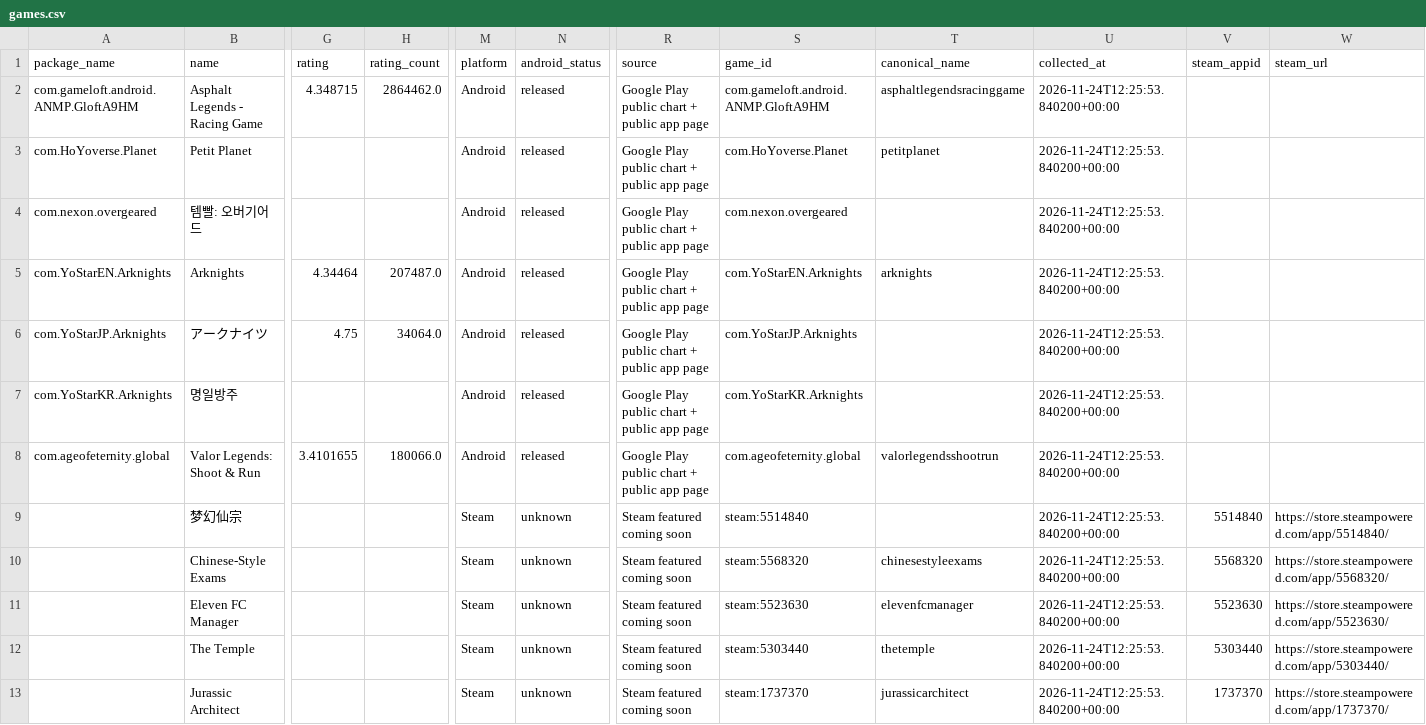
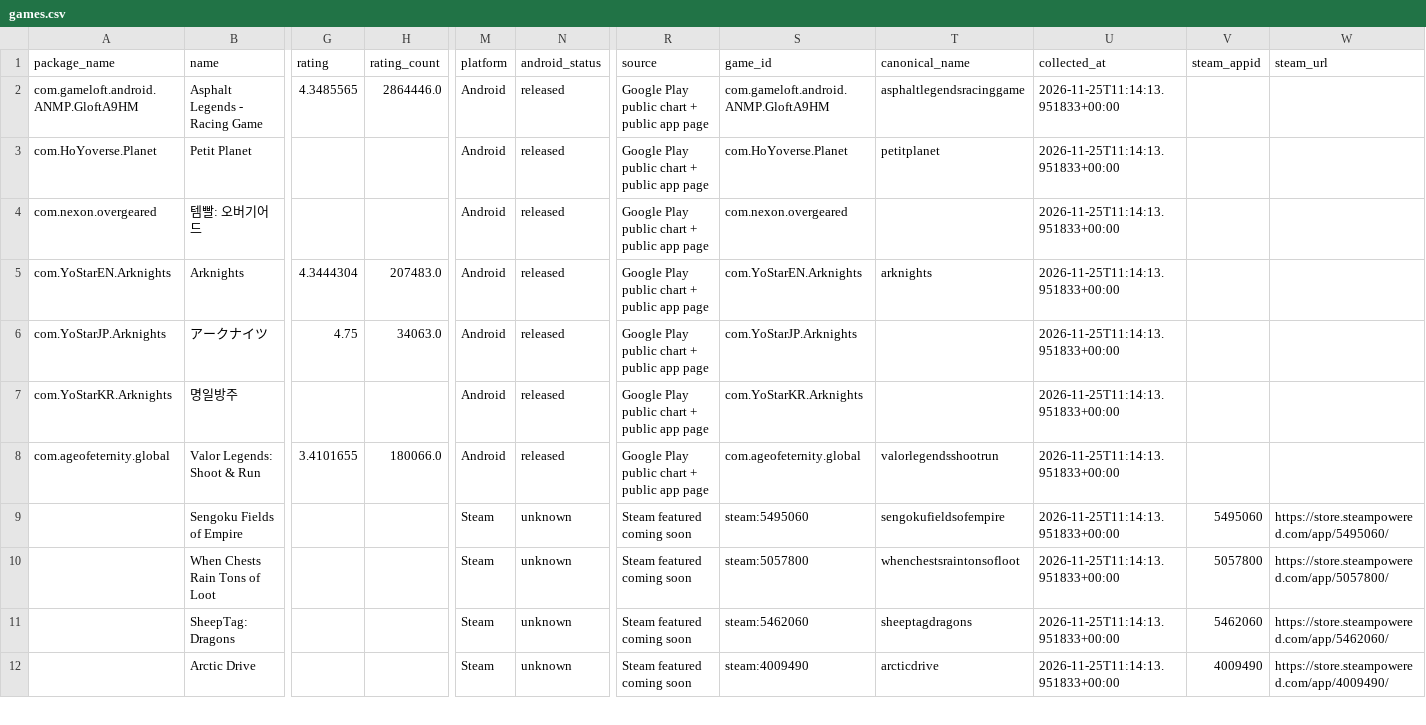
Before and after one commit to 136jiaqi/android-game-opportunity-radar, a CSV file: data/games.csv, drawn as a sheet; only a part is shown, gaps mark what is left out; removed rows and columns are numbered as before the commit, all else as after; rows hold the shown columns only; the diff covers the shown part only; the diff names each change by its address in the sheet, - before the commit and + after, or states it on an @@ line.

```diff
--- a/data/games.csv
+++ b/data/games.csv
-G2 (rating): 4.348715
+G2 (rating): 4.3485565
-H2 (rating_count): 2864462.0
+H2 (rating_count): 2864446.0
-U2:U8 (collected_at): 2026-11-24T12:25:53.840200+00:00
+U2:U8 (collected_at): 2026-11-25T11:14:13.951833+00:00
-G5 (rating): 4.34464
+G5 (rating): 4.3444304
-H5 (rating_count): 207487.0
+H5 (rating_count): 207483.0
-H6 (rating_count): 34064.0
+H6 (rating_count): 34063.0
-row 9:  | 梦幻仙宗 |  |  | Steam | unknown | Steam featured coming soon | steam:5514840 |  | 2026-11-24T12:25:53.840200+00:00 | 5514840 | https://store.steampowered.com/app/5514840/
-B9 (name): Chinese-Style Exams
+B9 (name): Sengoku Fields of Empire
-S9 (game_id): steam:5568320
+S9 (game_id): steam:5495060
-T9 (canonical_name): chinesestyleexams
+T9 (canonical_name): sengokufieldsofempire
-U9:U12 (collected_at): 2026-11-24T12:25:53.840200+00:00
+U9:U12 (collected_at): 2026-11-25T11:14:13.951833+00:00
-V9 (steam_appid): 5568320
+V9 (steam_appid): 5495060
-W9 (steam_url): https://store.steampowered.com/app/5568320/
+W9 (steam_url): https://store.steampowered.com/app/5495060/
-B10 (name): Eleven FC Manager
+B10 (name): When Chests Rain Tons of Loot
-S10 (game_id): steam:5523630
+S10 (game_id): steam:5057800
-T10 (canonical_name): elevenfcmanager
+T10 (canonical_name): whenchestsraintonsofloot
-V10 (steam_appid): 5523630
+V10 (steam_appid): 5057800
-W10 (steam_url): https://store.steampowered.com/app/5523630/
+W10 (steam_url): https://store.steampowered.com/app/5057800/
-B11 (name): The Temple
+B11 (name): SheepTag: Dragons
-S11 (game_id): steam:5303440
+S11 (game_id): steam:5462060
-T11 (canonical_name): thetemple
+T11 (canonical_name): sheeptagdragons
-V11 (steam_appid): 5303440
+V11 (steam_appid): 5462060
-W11 (steam_url): https://store.steampowered.com/app/5303440/
+W11 (steam_url): https://store.steampowered.com/app/5462060/
-B12 (name): Jurassic Architect
+B12 (name): Arctic Drive
-S12 (game_id): steam:1737370
+S12 (game_id): steam:4009490
-T12 (canonical_name): jurassicarchitect
+T12 (canonical_name): arcticdrive
-V12 (steam_appid): 1737370
+V12 (steam_appid): 4009490
-W12 (steam_url): https://store.steampowered.com/app/1737370/
+W12 (steam_url): https://store.steampowered.com/app/4009490/
```
Also changed, not shown: 1 added row and 31 edited cells elsewhere in this file, data/collection_log.csv, data/evidence.csv, 1 other file.
